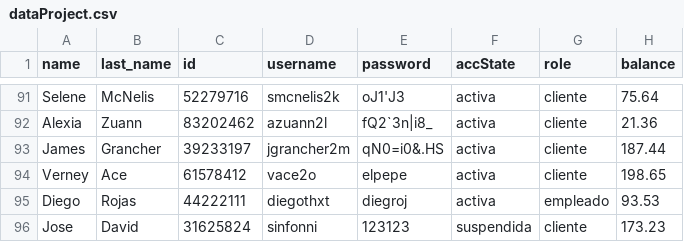
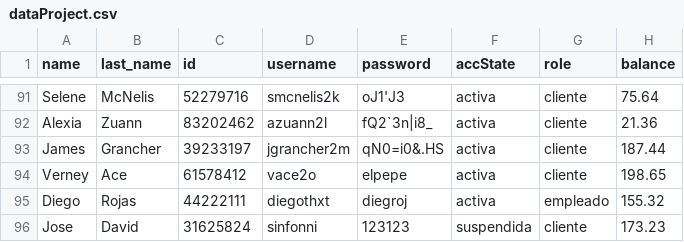
Before and after one commit to marielvcmr/proyectoProgII, a CSV file: assets/dataProject.csv, drawn as a sheet; only a part is shown, gaps mark what is left out.

```diff
--- a/assets/dataProject.csv
+++ b/assets/dataProject.csv
@@ -94,3 +94,3 @@ James,Grancher,39233197,jgrancher2m,qN0=i0&.HS,activa,cliente,187.44
 Verney,Ace,61578412,vace2o,elpepe,activa,cliente,198.65
-Diego,Rojas,44222111,diegothxt,diegroj,activa,empleado,93.53
+Diego,Rojas,44222111,diegothxt,diegroj,activa,empleado,155.32
 Jose,David,31625824,sinfonni,123123,suspendida,cliente,173.23
```
Also changed, not shown: assets/books.csv.
